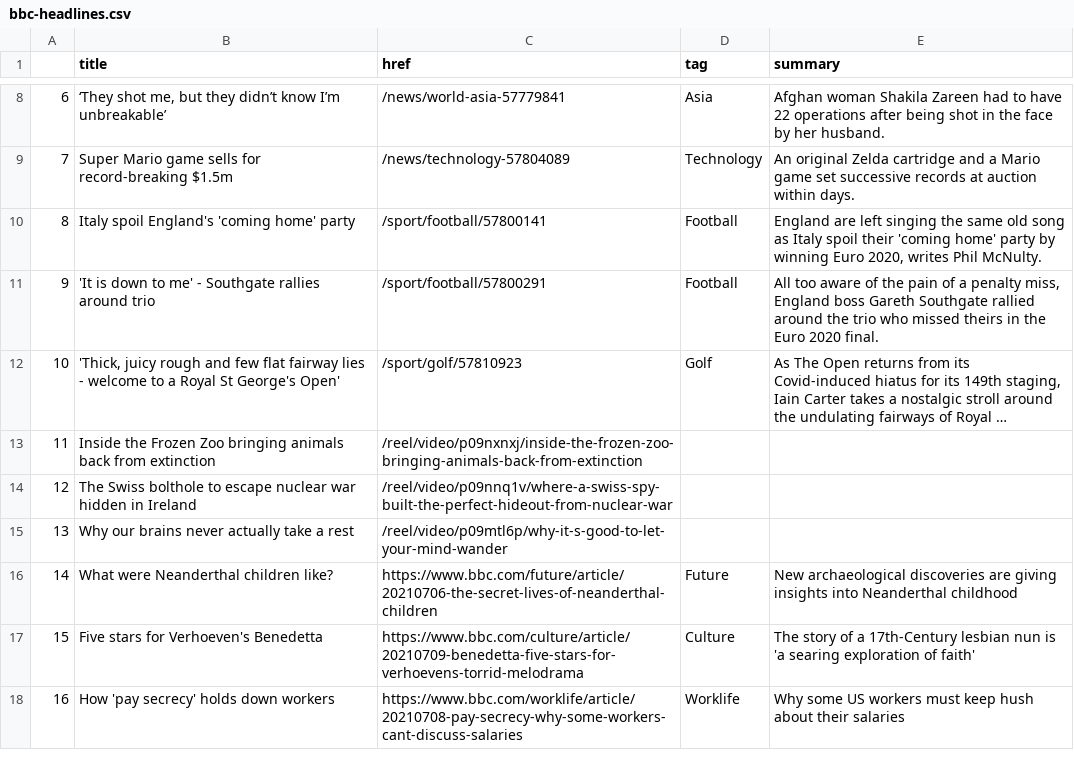
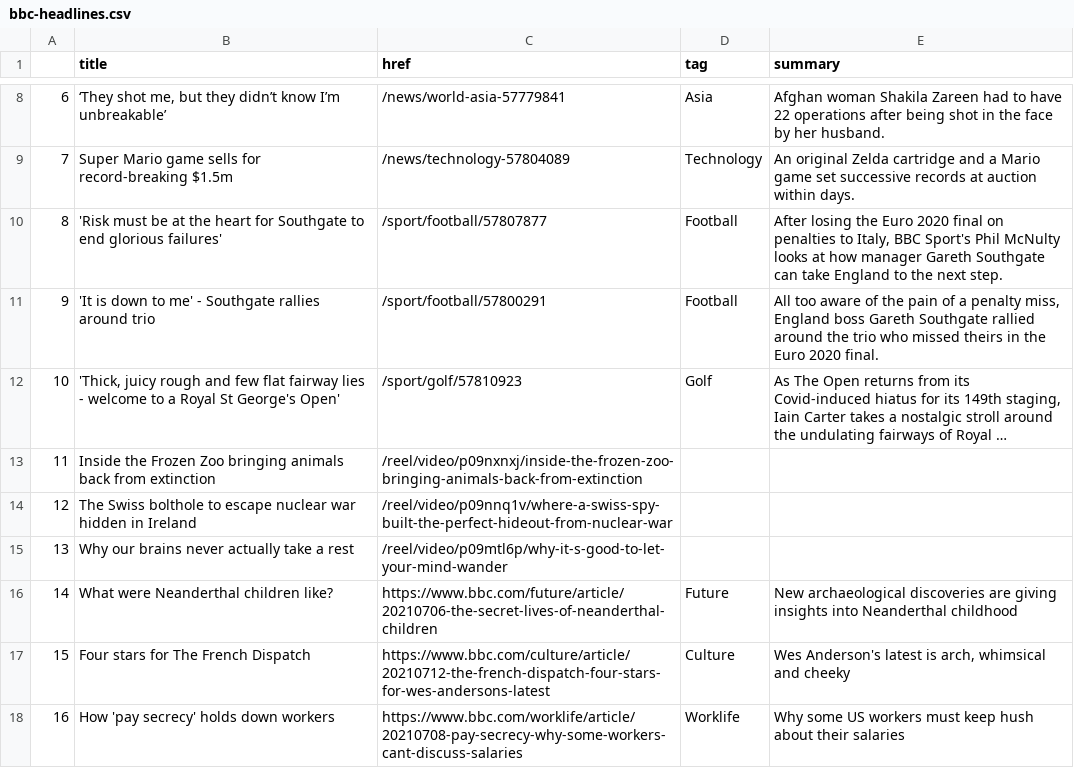
Before and after one commit to nisha5hetty/automatic-scraper, a CSV file: bbc-headlines.csv, drawn as a sheet; only a part is shown, gaps mark what is left out; long unchanged cells end in ….

```diff
--- a/bbc-headlines.csv
+++ b/bbc-headlines.csv
@@ -9,3 +9,3 @@
 7,Super Mario game sells for record-breaking $1.5m,/news/technology-57804089,Technology,An original Zelda cartridge and a Mario game set successive records at auction within days.
-8,Italy spoil England's 'coming home' party,/sport/football/57800141,Football,"England are left singing the same old song as Italy spoil their 'coming home' party by winning Euro 2020, writes Phil McNulty."
+8,'Risk must be at the heart for Southgate to end glorious failures',/sport/football/57807877,Football,"After losing the Euro 2020 final on penalties to Italy, BBC Sport's Phil McNulty looks at how manager Gareth Southgate can take England to the next step."
 9,'It is down to me' - Southgate rallies around trio,/sport/football/57800291,Football,"All too aware of the pain of a penalty miss, England boss Gareth Southgate rallied around the trio who missed theirs in the Euro 2020 final."
@@ -16,3 +16,3 @@
 14,What were Neanderthal children like?,https://www.bbc.com/future/article/20210706-the-secret-lives-of-neanderthal-children,Future,New archaeological discoveries are giving insights into Neanderthal childhood
-15,Five stars for Verhoeven's Benedetta,https://www.bbc.com/culture/article/20210709-benedetta-five-stars-for-verhoevens-torrid-melodrama,Culture,The story of a 17th-Century lesbian nun is 'a searing exploration of faith'
+15,Four stars for The French Dispatch,https://www.bbc.com/culture/article/20210712-the-french-dispatch-four-stars-for-wes-andersons-latest,Culture,"Wes Anderson's latest is arch, whimsical and cheeky"
 16,How 'pay secrecy' holds down workers,https://www.bbc.com/worklife/article/20210708-pay-secrecy-why-some-workers-cant-discuss-salaries,Worklife,Why some US workers must keep hush about their salaries
```
